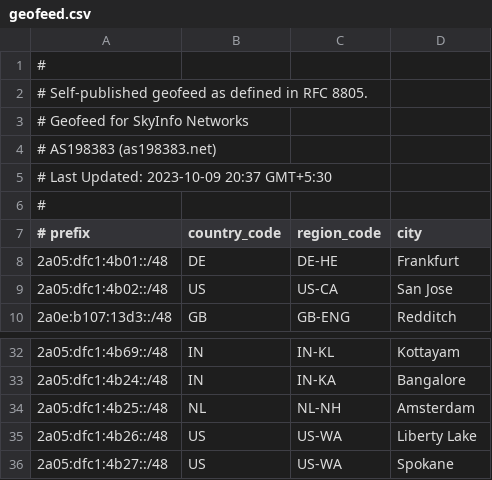
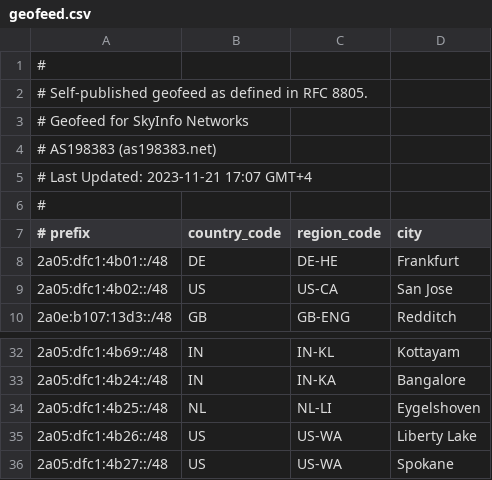
Before and after one commit to su-haris/asn-homepage, a CSV file: geofeed.csv, drawn as a sheet; only a part is shown, gaps mark what is left out.

Commit message:
Update geofeed.csv

```diff
--- a/geofeed.csv
+++ b/geofeed.csv
@@ -4,3 +4,3 @@
 # AS198383 (as198383.net),,,,
-# Last Updated: 2023-10-09 20:37 GMT+5:30,,,,
+# Last Updated: 2023-11-21 17:07 GMT+4,,,,
 # ,,,,
@@ -33,3 +33,3 @@
 2a05:dfc1:4b24::/48,IN,IN-KA,Bangalore,
-2a05:dfc1:4b25::/48,NL,NL-NH,Amsterdam,
+2a05:dfc1:4b25::/48,NL,NL-LI,Eygelshoven,
 2a05:dfc1:4b26::/48,US,US-WA,Liberty Lake,
```
